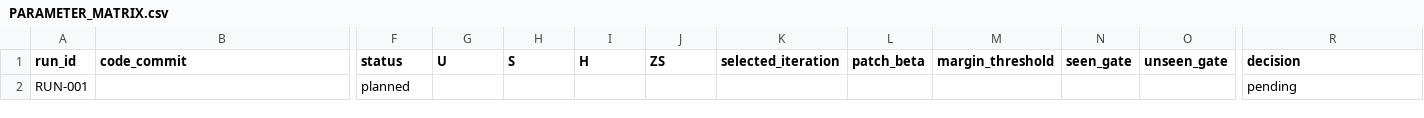
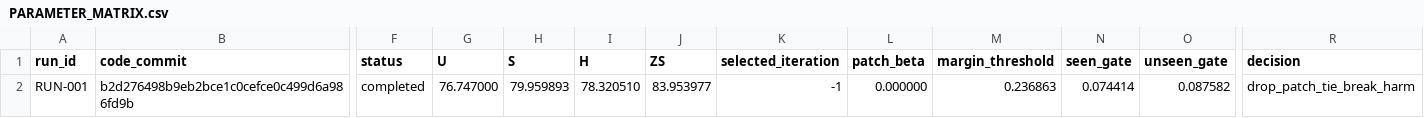
Before and after one commit to GetlotMoney/gzsl-paper, a CSV file: experiments/v2/innovation/INNOVATION-061_agpt/PARAMETER_MATRIX.csv, drawn as a sheet; only a part is shown, gaps mark what is left out; the diff names each change by its address in the sheet, - before the commit and + after, or states it on an @@ line.

Commit message:
record ambiguity-gated patch stop-loss

```diff
--- a/experiments/v2/innovation/INNOVATION-061_agpt/PARAMETER_MATRIX.csv
+++ b/experiments/v2/innovation/INNOVATION-061_agpt/PARAMETER_MATRIX.csv
-B2 (code_commit): (empty)
+B2 (code_commit): b2d276498b9eb2bce1c0cefce0c499d6a986fd9b
-F2 (status): planned
+F2 (status): completed
-G2 (U): (empty)
+G2 (U): 76.747000
-H2 (S): (empty)
+H2 (S): 79.959893
-I2 (H): (empty)
+I2 (H): 78.320510
-J2 (ZS): (empty)
+J2 (ZS): 83.953977
-K2 (selected_iteration): (empty)
+K2 (selected_iteration): -1
-L2 (patch_beta): (empty)
+L2 (patch_beta): 0.000000
-M2 (margin_threshold): (empty)
+M2 (margin_threshold): 0.236863
-N2 (seen_gate): (empty)
+N2 (seen_gate): 0.074414
-O2 (unseen_gate): (empty)
+O2 (unseen_gate): 0.087582
-R2 (decision): pending
+R2 (decision): drop_patch_tie_break_harm
```
Also changed, not shown: 7 other files.
